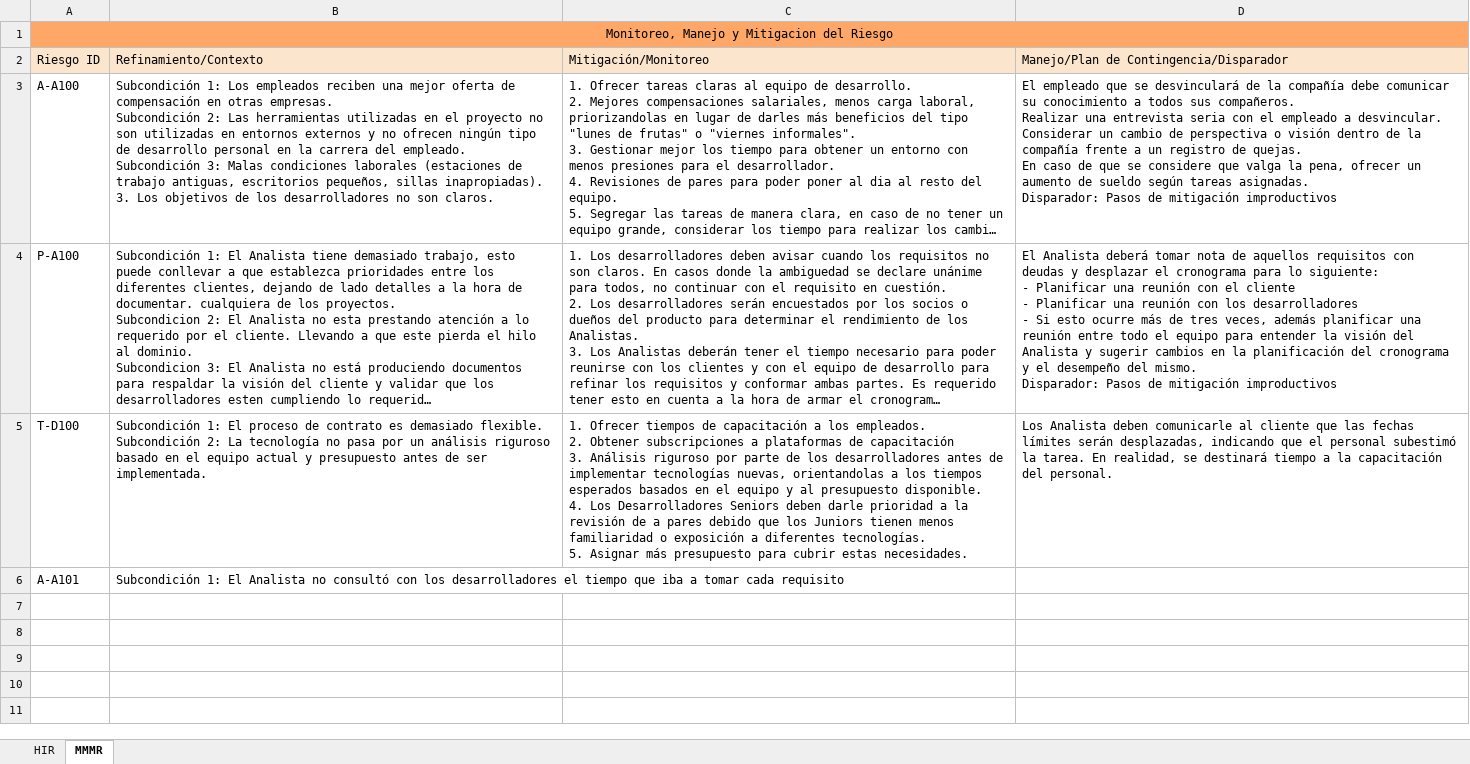
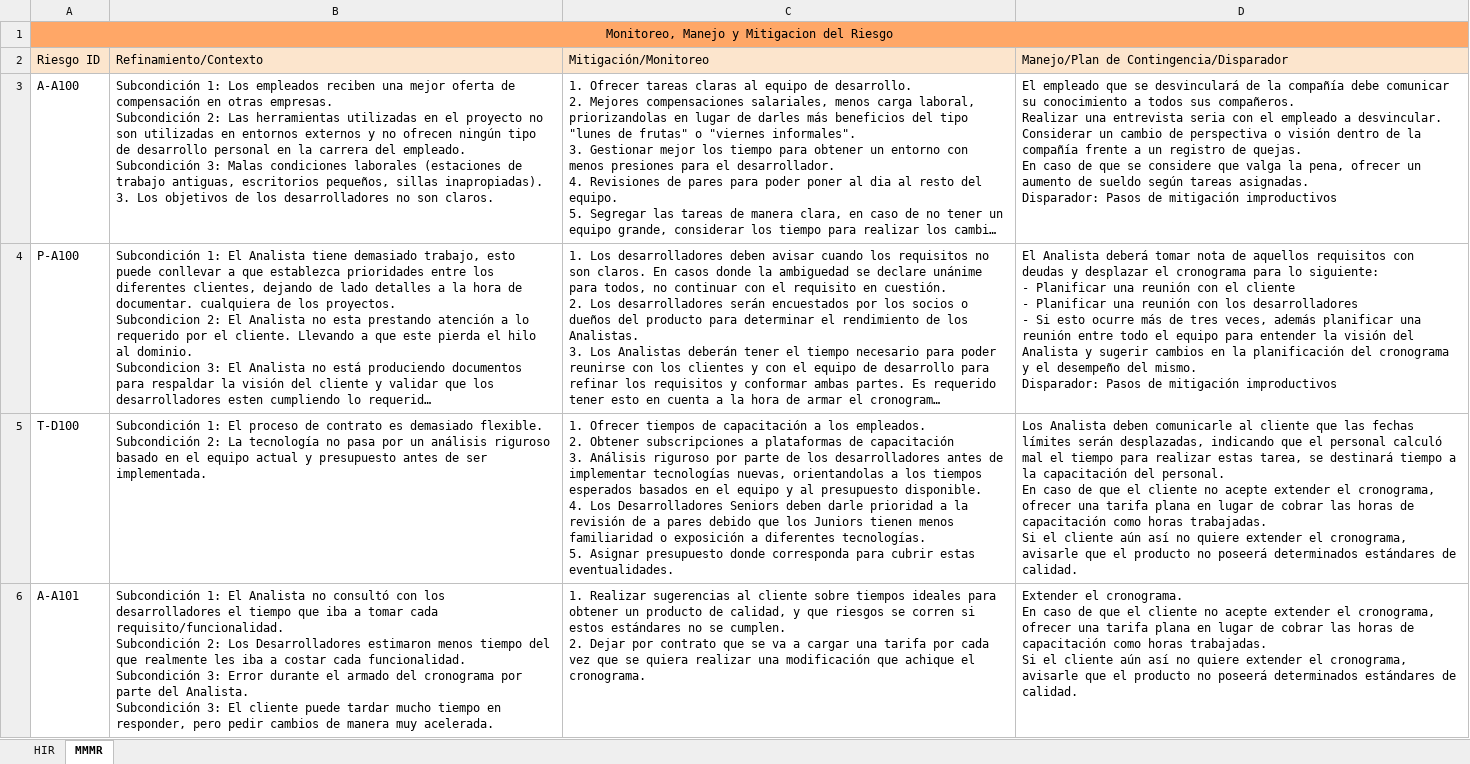
Before and after one commit to elelouch/TrabajoFinalAUS, an Excel workbook: propuesta/TemplateRiesgos.xlsx, sheet MMMR, drawn as a sheet; long unchanged cells end in …; values as stored, in another font and other column widths than the file's, no borders; ↵ is a line break in a cell; the diff names each change by its address in the sheet, - before the commit and + after, or states it on an @@ line.

```diff
--- a/propuesta/TemplateRiesgos.xlsx (sheet MMMR)
+++ b/propuesta/TemplateRiesgos.xlsx (sheet MMMR)
-C5 (Mitigación/Monitoreo): …5. Asignar más presupuesto para cubrir estas necesidades.
+C5 (Mitigación/Monitoreo): …5. Asignar presupuesto donde corresponda para cubrir estas eventualidades.
-D5: …el personal subestimó la tarea. En realidad, se destinará tiempo a la capacitación del personal.
+D5: …el personal calculó mal el tiempo para realizar estas tarea, se destinará tiempo a la capacitación del personal. ↵ En caso de que el cliente no acepte extender el cronograma, ofrecer una tarifa plana en lugar de cobrar las horas de capacitación como horas trabajadas. ↵ Si el cliente aún así no quiere extender el cronograma, avisarle que el producto no poseerá determinados estándares de calidad.
-B6 (Refinamiento/Contexto): …tomar cada requisito
+B6 (Refinamiento/Contexto): …tomar cada requisito/funcionalidad. ↵ Subcondición 2: Los Desarrolladores estimaron menos tiempo del que realmente les iba a costar cada funcionalidad. ↵ Subcondición 3: Error durante el armado del cronograma por parte del Analista. ↵ Subcondición 3: El cliente puede tardar mucho tiempo en responder, pero pedir cambios de manera muy acelerada.
-C6 (Mitigación/Monitoreo): (empty)
+C6 (Mitigación/Monitoreo): 1. Realizar sugerencias al cliente sobre tiempos ideales para obtener un producto de calidad, y que riesgos se corren si estos estándares no se cumplen. ↵ 2. Dejar por contrato que se va a cargar una tarifa por cada vez que se quiera realizar una modificación que achique el cronograma.
-D6: (empty)
+D6: Extender el cronograma. ↵ En caso de que el cliente no acepte extender el cronograma, ofrecer una tarifa plana en lugar de cobrar las horas de capacitación como horas trabajadas. ↵ Si el cliente aún así no quiere extender el cronograma, avisarle que el producto no poseerá determinados estándares de calidad.
```
Also changed, not shown: sheet HIR, charts or pictures, 1 other file.
